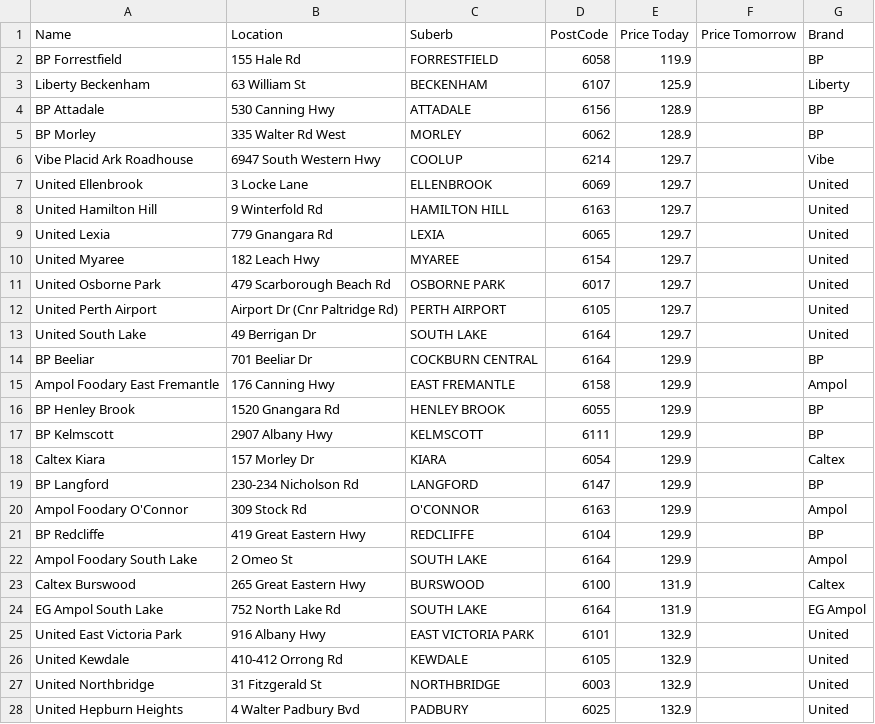
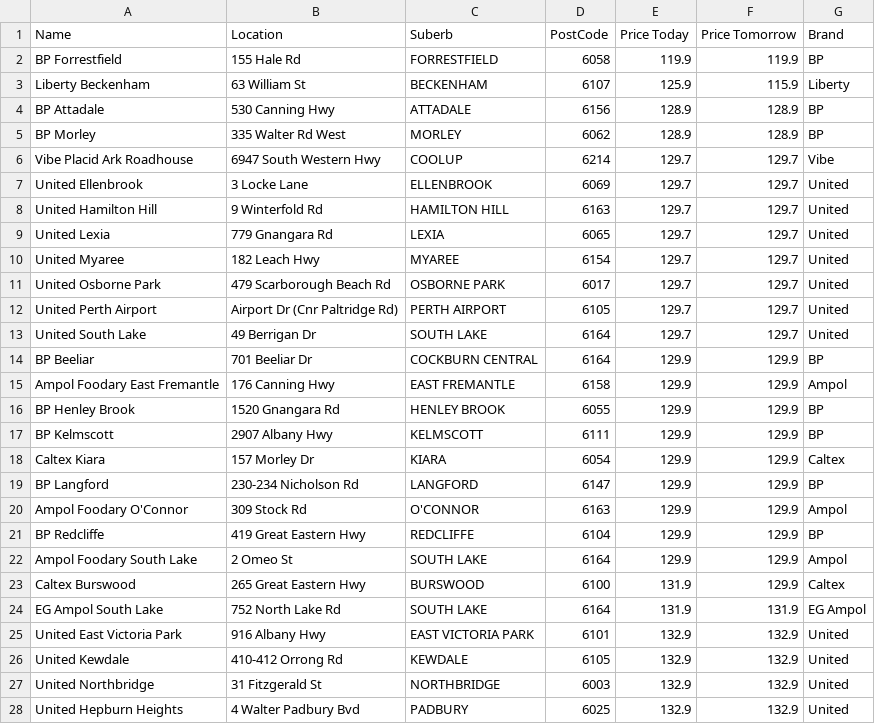
Before and after one commit to Luke3573/WaFuel, a CSV file: WaFuelLPG.csv, drawn as a sheet; only a part is shown; the diff covers the shown part only.

```diff
--- a/WaFuelLPG.csv
+++ b/WaFuelLPG.csv
@@ -1,28 +1,28 @@
 Name,Location,Suberb,PostCode,Price Today,Price Tomorrow,Brand
-BP Forrestfield,155 Hale Rd,FORRESTFIELD,6058,119.9,,BP
-Liberty Beckenham,63 William St,BECKENHAM,6107,125.9,,Liberty
-BP Attadale,530 Canning Hwy,ATTADALE,6156,128.9,,BP
-BP Morley,335 Walter Rd West,MORLEY,6062,128.9,,BP
-Vibe Placid Ark Roadhouse,6947 South Western Hwy,COOLUP,6214,129.7,,Vibe
-United Ellenbrook,3 Locke Lane,ELLENBROOK,6069,129.7,,United
-United Hamilton Hill,9 Winterfold Rd,HAMILTON HILL,6163,129.7,,United
-United Lexia,779 Gnangara Rd,LEXIA,6065,129.7,,United
-United Myaree,182 Leach Hwy,MYAREE,6154,129.7,,United
-United Osborne Park,479 Scarborough Beach Rd,OSBORNE PARK,6017,129.7,,United
-United Perth Airport,Airport Dr (Cnr Paltridge Rd),PERTH AIRPORT,6105,129.7,,United
-United South Lake,49 Berrigan Dr,SOUTH LAKE,6164,129.7,,United
-BP Beeliar,701 Beeliar Dr,COCKBURN CENTRAL,6164,129.9,,BP
-Ampol Foodary East Fremantle,176 Canning Hwy,EAST FREMANTLE,6158,129.9,,Ampol
-BP Henley Brook,1520 Gnangara Rd,HENLEY BROOK,6055,129.9,,BP
-BP Kelmscott,2907 Albany Hwy,KELMSCOTT,6111,129.9,,BP
-Caltex Kiara,157 Morley Dr,KIARA,6054,129.9,,Caltex
-BP Langford,230-234 Nicholson Rd,LANGFORD,6147,129.9,,BP
-Ampol Foodary O'Connor,309 Stock Rd,O'CONNOR,6163,129.9,,Ampol
-BP Redcliffe,419 Great Eastern Hwy,REDCLIFFE,6104,129.9,,BP
-Ampol Foodary South Lake,2 Omeo St,SOUTH LAKE,6164,129.9,,Ampol
-Caltex Burswood,265 Great Eastern Hwy,BURSWOOD,6100,131.9,,Caltex
-EG Ampol South Lake,752 North Lake Rd,SOUTH LAKE,6164,131.9,,EG Ampol
-United East Victoria Park,916 Albany Hwy,EAST VICTORIA PARK,6101,132.9,,United
-United Kewdale,410-412 Orrong Rd,KEWDALE,6105,132.9,,United
-United Northbridge,31 Fitzgerald St,NORTHBRIDGE,6003,132.9,,United
-United Hepburn Heights,4 Walter Padbury Bvd,PADBURY,6025,132.9,,United
+BP Forrestfield,155 Hale Rd,FORRESTFIELD,6058,119.9,119.9,BP
+Liberty Beckenham,63 William St,BECKENHAM,6107,125.9,115.9,Liberty
+BP Attadale,530 Canning Hwy,ATTADALE,6156,128.9,128.9,BP
+BP Morley,335 Walter Rd West,MORLEY,6062,128.9,128.9,BP
+Vibe Placid Ark Roadhouse,6947 South Western Hwy,COOLUP,6214,129.7,129.7,Vibe
+United Ellenbrook,3 Locke Lane,ELLENBROOK,6069,129.7,129.7,United
+United Hamilton Hill,9 Winterfold Rd,HAMILTON HILL,6163,129.7,129.7,United
+United Lexia,779 Gnangara Rd,LEXIA,6065,129.7,129.7,United
+United Myaree,182 Leach Hwy,MYAREE,6154,129.7,129.7,United
+United Osborne Park,479 Scarborough Beach Rd,OSBORNE PARK,6017,129.7,129.7,United
+United Perth Airport,Airport Dr (Cnr Paltridge Rd),PERTH AIRPORT,6105,129.7,129.7,United
+United South Lake,49 Berrigan Dr,SOUTH LAKE,6164,129.7,129.7,United
+BP Beeliar,701 Beeliar Dr,COCKBURN CENTRAL,6164,129.9,129.9,BP
+Ampol Foodary East Fremantle,176 Canning Hwy,EAST FREMANTLE,6158,129.9,129.9,Ampol
+BP Henley Brook,1520 Gnangara Rd,HENLEY BROOK,6055,129.9,129.9,BP
+BP Kelmscott,2907 Albany Hwy,KELMSCOTT,6111,129.9,129.9,BP
+Caltex Kiara,157 Morley Dr,KIARA,6054,129.9,129.9,Caltex
+BP Langford,230-234 Nicholson Rd,LANGFORD,6147,129.9,129.9,BP
+Ampol Foodary O'Connor,309 Stock Rd,O'CONNOR,6163,129.9,129.9,Ampol
+BP Redcliffe,419 Great Eastern Hwy,REDCLIFFE,6104,129.9,129.9,BP
+Ampol Foodary South Lake,2 Omeo St,SOUTH LAKE,6164,129.9,129.9,Ampol
+Caltex Burswood,265 Great Eastern Hwy,BURSWOOD,6100,131.9,129.9,Caltex
+EG Ampol South Lake,752 North Lake Rd,SOUTH LAKE,6164,131.9,131.9,EG Ampol
+United East Victoria Park,916 Albany Hwy,EAST VICTORIA PARK,6101,132.9,132.9,United
+United Kewdale,410-412 Orrong Rd,KEWDALE,6105,132.9,132.9,United
+United Northbridge,31 Fitzgerald St,NORTHBRIDGE,6003,132.9,132.9,United
+United Hepburn Heights,4 Walter Padbury Bvd,PADBURY,6025,132.9,132.9,United
```
Also changed, not shown: 5 added rows, 5 removed rows and 47 edited cells elsewhere in this file, WaFuel95.csv, WaFuel98.csv, 2 other files.
